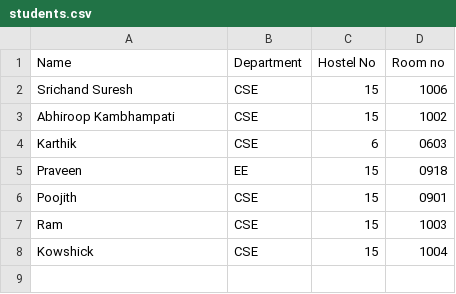
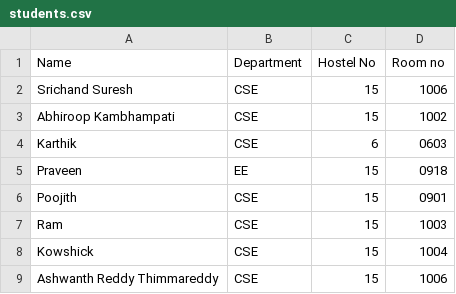
Before and after one commit to Ashwanth119/cs699_lab3_task2, a CSV file: cs699/data/students.csv, drawn as a sheet.

Commit message:
added one more student to students.csv

```diff
--- a/cs699/data/students.csv
+++ b/cs699/data/students.csv
@@ -8 +8,2 @@ Ram, CSE, 15, 1003
 Kowshick, CSE, 15, 1004
+Ashwanth Reddy Thimmareddy, CSE, 15, 1006
```
Also changed, not shown: 1 other file.
